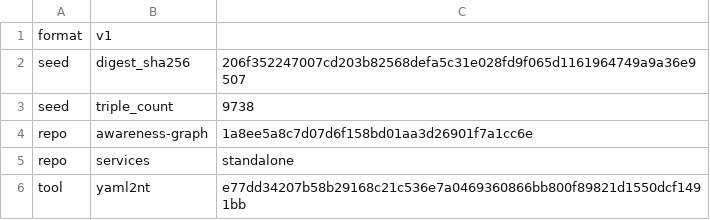
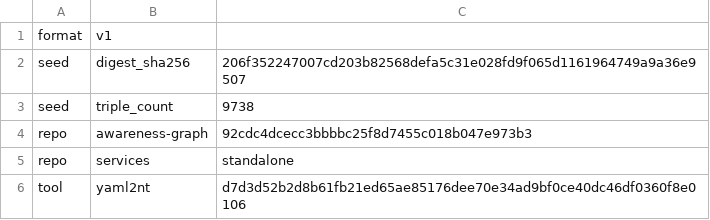
Before and after one commit to globulario/sensei, a TSV file: golang/server/embeddata/awareness.transaction.tsv, drawn as a sheet.

```diff
--- a/golang/server/embeddata/awareness.transaction.tsv
+++ b/golang/server/embeddata/awareness.transaction.tsv
@@ -3,4 +3,4 @@ seed	digest_sha256	206f352247007cd203b82568defa5c31e028fd9f065d1161964749a9a36e9
 seed	triple_count	9738
-repo	awareness-graph	1a8ee5a8c7d07d6f158bd01aa3d26901f7a1cc6e
+repo	awareness-graph	92cdc4dcecc3bbbbc25f8d7455c018b047e973b3
 repo	services	standalone
-tool	yaml2nt	e77dd34207b58b29168c21c536e7a0469360866bb800f89821d1550dcf1491bb
+tool	yaml2nt	d7d3d52b2d8b61fb21ed65ae85176dee70e34ad9bf0ce40dc46df0360f8e0106
```
Also changed, not shown: 2 other files.
